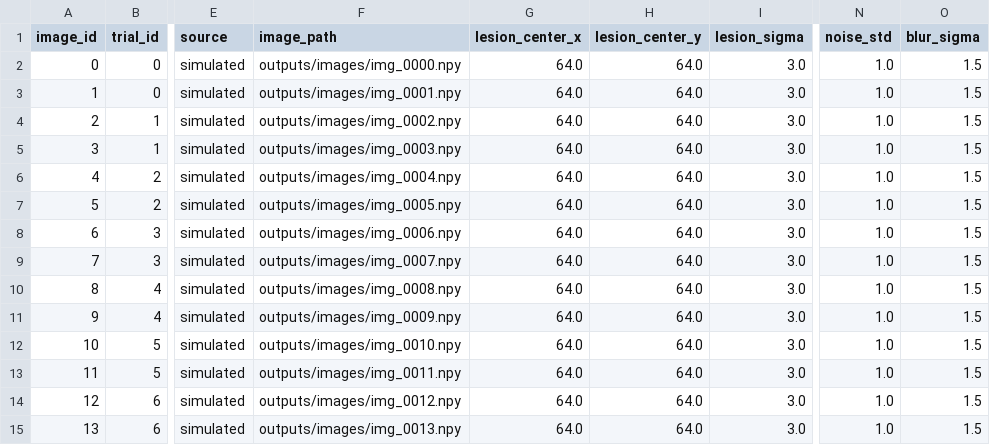
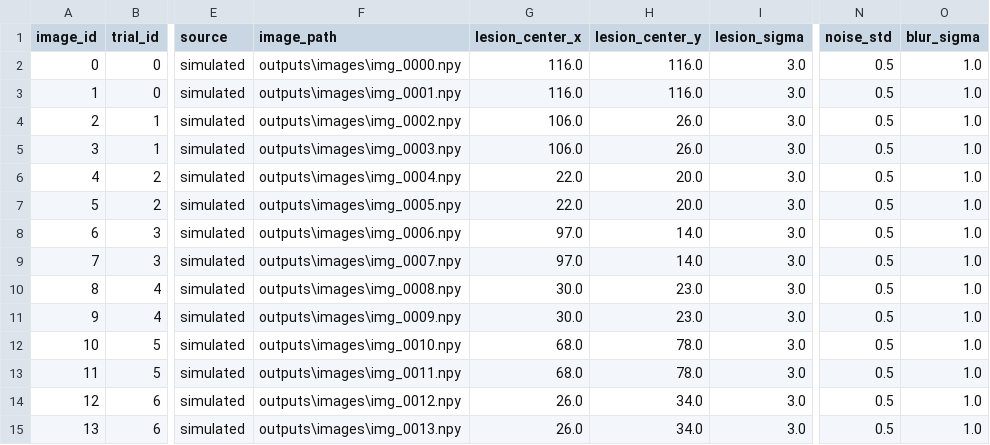
Before and after one commit to rbayerlein/PET_img_recon_workshop, a CSV file: 2AFC_exp/outputs/image_table.csv, drawn as a sheet; only a part is shown, gaps mark what is left out; the diff covers the shown part only; the diff names each change by its address in the sheet, - before the commit and + after, or states it on an @@ line.

```diff
--- a/2AFC_exp/outputs/image_table.csv
+++ b/2AFC_exp/outputs/image_table.csv
-F2 (image_path): outputs/images/img_0000.npy
+F2 (image_path): outputs\images\img_0000.npy
-G2:G3 (lesion_center_x): 64.0
+G2:G3 (lesion_center_x): 116.0
-H2:H3 (lesion_center_y): 64.0
+H2:H3 (lesion_center_y): 116.0
-N2:N15 (noise_std): 1.0
+N2:N15 (noise_std): 0.5
-O2:O15 (blur_sigma): 1.5
+O2:O15 (blur_sigma): 1.0
-F3 (image_path): outputs/images/img_0001.npy
+F3 (image_path): outputs\images\img_0001.npy
-F4 (image_path): outputs/images/img_0002.npy
+F4 (image_path): outputs\images\img_0002.npy
-G4:G5 (lesion_center_x): 64.0
+G4:G5 (lesion_center_x): 106.0
-H4:H5 (lesion_center_y): 64.0
+H4:H5 (lesion_center_y): 26.0
-F5 (image_path): outputs/images/img_0003.npy
+F5 (image_path): outputs\images\img_0003.npy
-F6 (image_path): outputs/images/img_0004.npy
+F6 (image_path): outputs\images\img_0004.npy
-G6:G7 (lesion_center_x): 64.0
+G6:G7 (lesion_center_x): 22.0
-H6:H7 (lesion_center_y): 64.0
+H6:H7 (lesion_center_y): 20.0
-F7 (image_path): outputs/images/img_0005.npy
+F7 (image_path): outputs\images\img_0005.npy
-F8 (image_path): outputs/images/img_0006.npy
+F8 (image_path): outputs\images\img_0006.npy
-G8:G9 (lesion_center_x): 64.0
+G8:G9 (lesion_center_x): 97.0
-H8:H9 (lesion_center_y): 64.0
+H8:H9 (lesion_center_y): 14.0
-F9 (image_path): outputs/images/img_0007.npy
+F9 (image_path): outputs\images\img_0007.npy
-F10 (image_path): outputs/images/img_0008.npy
+F10 (image_path): outputs\images\img_0008.npy
-G10:G11 (lesion_center_x): 64.0
+G10:G11 (lesion_center_x): 30.0
-H10:H11 (lesion_center_y): 64.0
+H10:H11 (lesion_center_y): 23.0
-F11 (image_path): outputs/images/img_0009.npy
+F11 (image_path): outputs\images\img_0009.npy
-F12 (image_path): outputs/images/img_0010.npy
+F12 (image_path): outputs\images\img_0010.npy
-G12:G13 (lesion_center_x): 64.0
+G12:G13 (lesion_center_x): 68.0
-H12:H13 (lesion_center_y): 64.0
+H12:H13 (lesion_center_y): 78.0
-F13 (image_path): outputs/images/img_0011.npy
+F13 (image_path): outputs\images\img_0011.npy
-F14 (image_path): outputs/images/img_0012.npy
+F14 (image_path): outputs\images\img_0012.npy
-G14:G15 (lesion_center_x): 64.0
+G14:G15 (lesion_center_x): 26.0
-H14:H15 (lesion_center_y): 64.0
+H14:H15 (lesion_center_y): 34.0
-F15 (image_path): outputs/images/img_0013.npy
+F15 (image_path): outputs\images\img_0013.npy
```
Also changed, not shown: 130 edited cells elsewhere in this file, 2AFC_exp/outputs/summary_metrics.csv, 2AFC_exp/outputs/trial_table.csv, 14 other files.
